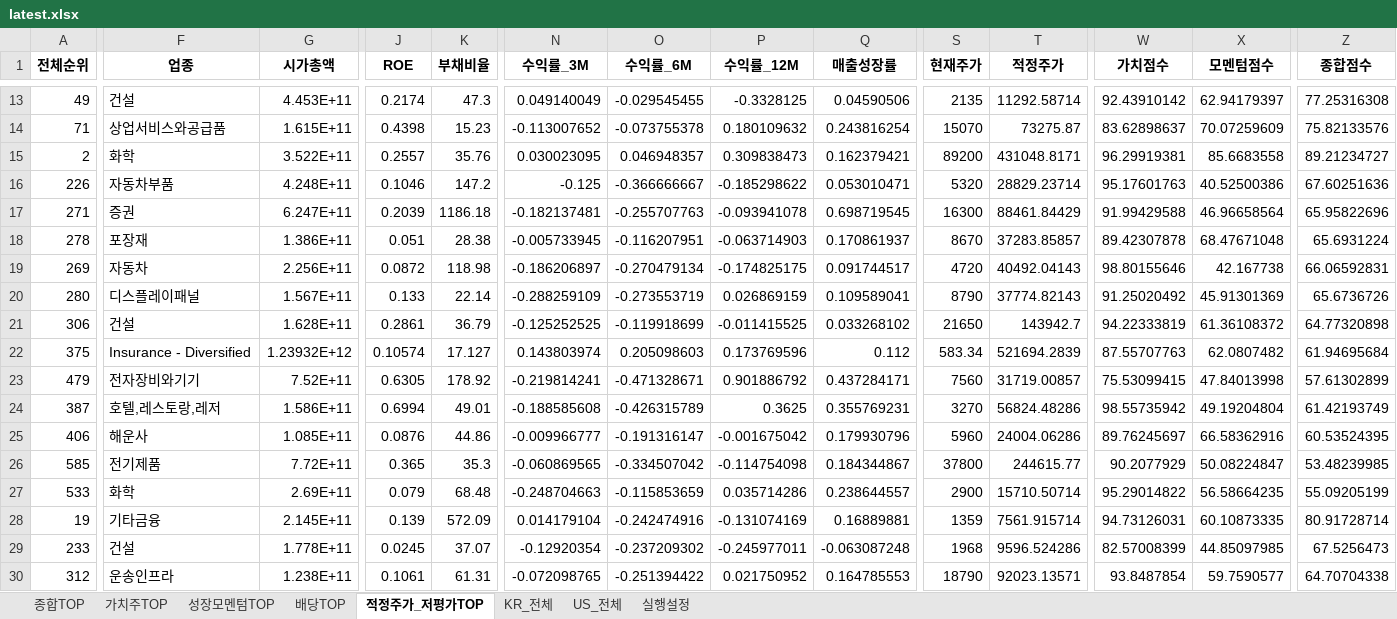
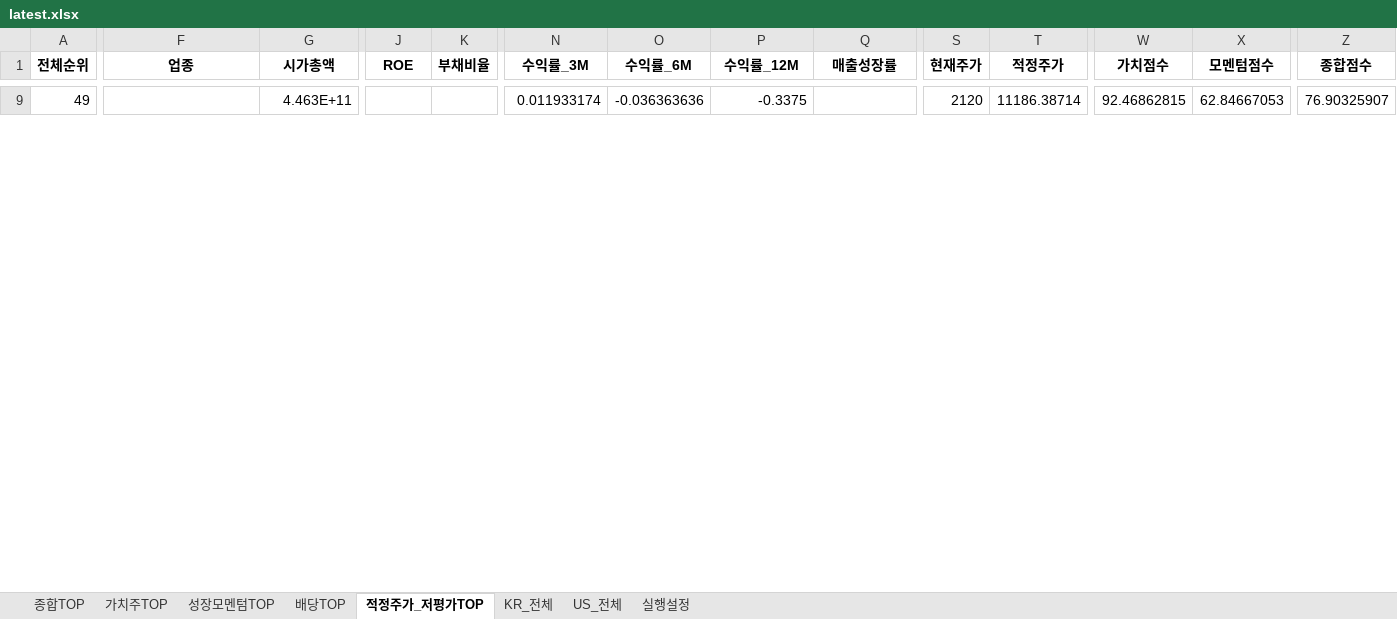
Before and after one commit to cskono1csm/stock-scanner, an Excel workbook: docs/reports/latest.xlsx, sheet 적정주가_저평가TOP, drawn as a sheet; only a part is shown, gaps mark what is left out; values as stored, in another font and other column widths than the file's, no borders; removed rows and columns are numbered as before the commit, all else as after; rows hold the shown columns only; the diff covers the shown part only; the diff names each change by its address in the sheet, - before the commit and + after, or states it on an @@ line.

```diff
--- a/docs/reports/latest.xlsx (sheet 적정주가_저평가TOP)
+++ b/docs/reports/latest.xlsx (sheet 적정주가_저평가TOP)
-F9 (업종): 건설
+F9 (업종): (empty)
-G9 (시가총액): 4.453E+11
+G9 (시가총액): 4.463E+11
-J9 (ROE): 0.2174
+J9 (ROE): (empty)
-K9 (부채비율): 47.3
+K9 (부채비율): (empty)
-N9 (수익률_3M): 0.049140049
+N9 (수익률_3M): 0.011933174
-O9 (수익률_6M): -0.029545455
+O9 (수익률_6M): -0.036363636
-P9 (수익률_12M): -0.3328125
+P9 (수익률_12M): -0.3375
-Q9 (매출성장률): 0.04590506
+Q9 (매출성장률): (empty)
-S9 (현재주가): 2135
+S9 (현재주가): 2120
-T9 (적정주가): 11292.58714
+T9 (적정주가): 11186.38714
-W9 (가치점수): 92.43910142
+W9 (가치점수): 92.46862815
-X9 (모멘텀점수): 62.94179397
+X9 (모멘텀점수): 62.84667053
-Z9 (종합점수): 77.25316308
+Z9 (종합점수): 76.90325907
-row 14: 71 | 상업서비스와공급품 | 1.615E+11 | 0.4398 | 15.23 | -0.113007652 | -0.073755378 | 0.180109632 | 0.243816254 | 15070 | 73275.87 | 83.62898637 | 70.07259609 | 75.82133576
-row 15: 2 | 화학 | 3.522E+11 | 0.2557 | 35.76 | 0.030023095 | 0.046948357 | 0.309838473 | 0.162379421 | 89200 | 431048.8171 | 96.29919381 | 85.6683558 | 89.21234727
-row 16: 226 | 자동차부품 | 4.248E+11 | 0.1046 | 147.2 | -0.125 | -0.366666667 | -0.185298622 | 0.053010471 | 5320 | 28829.23714 | 95.17601763 | 40.52500386 | 67.60251636
-row 17: 271 | 증권 | 6.247E+11 | 0.2039 | 1186.18 | -0.182137481 | -0.255707763 | -0.093941078 | 0.698719545 | 16300 | 88461.84429 | 91.99429588 | 46.96658564 | 65.95822696
-row 18: 278 | 포장재 | 1.386E+11 | 0.051 | 28.38 | -0.005733945 | -0.116207951 | -0.063714903 | 0.170861937 | 8670 | 37283.85857 | 89.42307878 | 68.47671048 | 65.6931224
-row 19: 269 | 자동차 | 2.256E+11 | 0.0872 | 118.98 | -0.186206897 | -0.270479134 | -0.174825175 | 0.091744517 | 4720 | 40492.04143 | 98.80155646 | 42.167738 | 66.06592831
-row 20: 280 | 디스플레이패널 | 1.567E+11 | 0.133 | 22.14 | -0.288259109 | -0.273553719 | 0.026869159 | 0.109589041 | 8790 | 37774.82143 | 91.25020492 | 45.91301369 | 65.6736726
-row 21: 306 | 건설 | 1.628E+11 | 0.2861 | 36.79 | -0.125252525 | -0.119918699 | -0.011415525 | 0.033268102 | 21650 | 143942.7 | 94.22333819 | 61.36108372 | 64.77320898
-row 22: 375 | Insurance - Diversified | 1.23932E+12 | 0.10574 | 17.127 | 0.143803974 | 0.205098603 | 0.173769596 | 0.112 | 583.34 | 521694.2839 | 87.55707763 | 62.0807482 | 61.94695684
-row 23: 479 | 전자장비와기기 | 7.52E+11 | 0.6305 | 178.92 | -0.219814241 | -0.471328671 | 0.901886792 | 0.437284171 | 7560 | 31719.00857 | 75.53099415 | 47.84013998 | 57.61302899
-row 24: 387 | 호텔,레스토랑,레저 | 1.586E+11 | 0.6994 | 49.01 | -0.188585608 | -0.426315789 | 0.3625 | 0.355769231 | 3270 | 56824.48286 | 98.55735942 | 49.19204804 | 61.42193749
-row 25: 406 | 해운사 | 1.085E+11 | 0.0876 | 44.86 | -0.009966777 | -0.191316147 | -0.001675042 | 0.179930796 | 5960 | 24004.06286 | 89.76245697 | 66.58362916 | 60.53524395
-row 26: 585 | 전기제품 | 7.72E+11 | 0.365 | 35.3 | -0.060869565 | -0.334507042 | -0.114754098 | 0.184344867 | 37800 | 244615.77 | 90.2077929 | 50.08224847 | 53.48239985
-row 27: 533 | 화학 | 2.69E+11 | 0.079 | 68.48 | -0.248704663 | -0.115853659 | 0.035714286 | 0.238644557 | 2900 | 15710.50714 | 95.29014822 | 56.58664235 | 55.09205199
-row 28: 19 | 기타금융 | 2.145E+11 | 0.139 | 572.09 | 0.014179104 | -0.242474916 | -0.131074169 | 0.16889881 | 1359 | 7561.915714 | 94.73126031 | 60.10873335 | 80.91728714
-row 29: 233 | 건설 | 1.778E+11 | 0.0245 | 37.07 | -0.12920354 | -0.237209302 | -0.245977011 | -0.063087248 | 1968 | 9596.524286 | 82.57008399 | 44.85097985 | 67.5256473
-row 30: 312 | 운송인프라 | 1.238E+11 | 0.1061 | 61.31 | -0.072098765 | -0.251394422 | 0.021750952 | 0.164785553 | 18790 | 92023.13571 | 93.8487854 | 59.7590577 | 64.70704338
```
Also changed, not shown: 29 added rows, 12 removed rows and 2 edited cells elsewhere in this sheet, sheet KR_전체, sheet US_전체, sheet 종합TOP, sheet 가치주TOP, sheet 배당TOP, sheet 성장모멘텀TOP, 1 more sheet, 1 other file.
